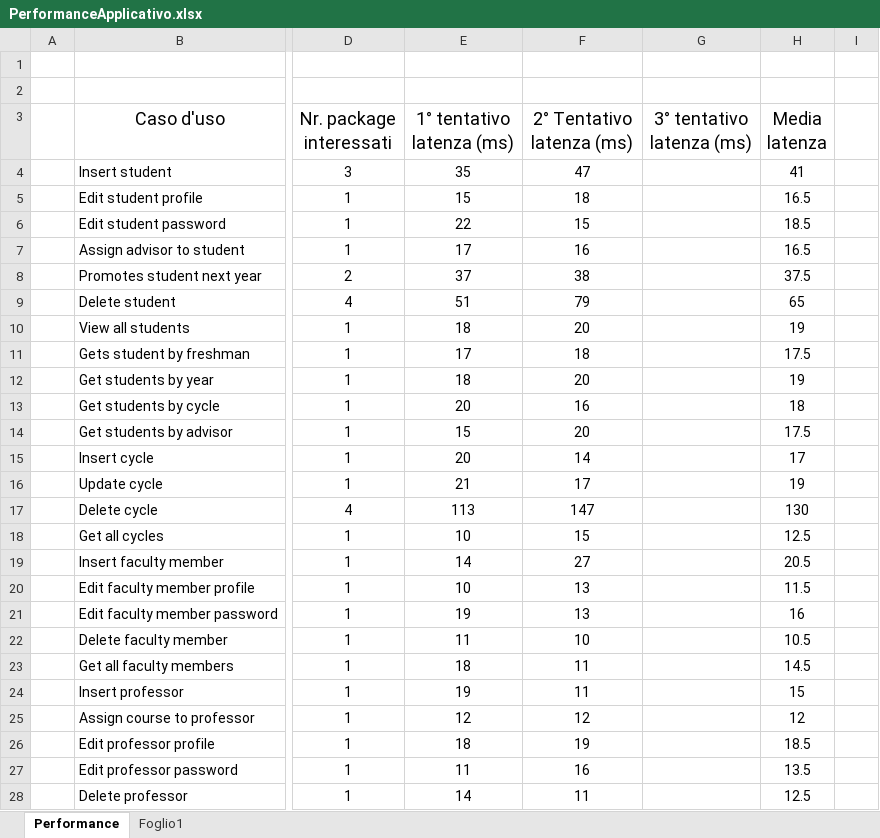
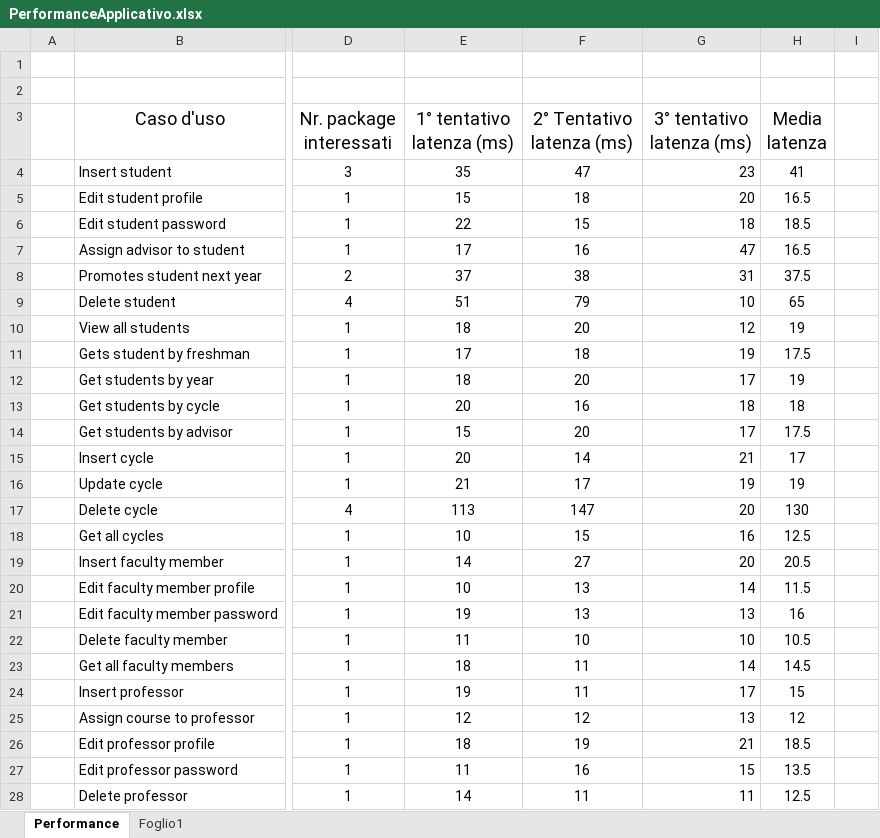
Before and after one commit to mattiamarilli/unifi_phd, an Excel workbook: documentation/PerformanceApplicativo.xlsx, sheet Performance, drawn as a sheet; only a part is shown, gaps mark what is left out; values as stored, in another font and other column widths than the file's, no borders; charts and pictures not drawn; the diff covers the shown part only; the diff names each change by its address in the sheet, - before the commit and + after, or states it on an @@ line.

```diff
--- a/documentation/PerformanceApplicativo.xlsx (sheet Performance)
+++ b/documentation/PerformanceApplicativo.xlsx (sheet Performance)
-G4 (3° tentativo latenza (ms)): (empty)
+G4 (3° tentativo latenza (ms)): 23
-G5 (3° tentativo latenza (ms)): (empty)
+G5 (3° tentativo latenza (ms)): 20
-G6 (3° tentativo latenza (ms)): (empty)
+G6 (3° tentativo latenza (ms)): 18
-G7 (3° tentativo latenza (ms)): (empty)
+G7 (3° tentativo latenza (ms)): 47
-G8 (3° tentativo latenza (ms)): (empty)
+G8 (3° tentativo latenza (ms)): 31
-G9 (3° tentativo latenza (ms)): (empty)
+G9 (3° tentativo latenza (ms)): 10
-G10 (3° tentativo latenza (ms)): (empty)
+G10 (3° tentativo latenza (ms)): 12
-G11 (3° tentativo latenza (ms)): (empty)
+G11 (3° tentativo latenza (ms)): 19
-G12 (3° tentativo latenza (ms)): (empty)
+G12 (3° tentativo latenza (ms)): 17
-G13 (3° tentativo latenza (ms)): (empty)
+G13 (3° tentativo latenza (ms)): 18
-G14 (3° tentativo latenza (ms)): (empty)
+G14 (3° tentativo latenza (ms)): 17
-G15 (3° tentativo latenza (ms)): (empty)
+G15 (3° tentativo latenza (ms)): 21
-G16 (3° tentativo latenza (ms)): (empty)
+G16 (3° tentativo latenza (ms)): 19
-G17 (3° tentativo latenza (ms)): (empty)
+G17 (3° tentativo latenza (ms)): 20
-G18 (3° tentativo latenza (ms)): (empty)
+G18 (3° tentativo latenza (ms)): 16
-G19 (3° tentativo latenza (ms)): (empty)
+G19 (3° tentativo latenza (ms)): 20
-G20 (3° tentativo latenza (ms)): (empty)
+G20 (3° tentativo latenza (ms)): 14
-G21 (3° tentativo latenza (ms)): (empty)
+G21 (3° tentativo latenza (ms)): 13
-G22 (3° tentativo latenza (ms)): (empty)
+G22 (3° tentativo latenza (ms)): 10
-G23 (3° tentativo latenza (ms)): (empty)
+G23 (3° tentativo latenza (ms)): 14
-G24 (3° tentativo latenza (ms)): (empty)
+G24 (3° tentativo latenza (ms)): 17
-G25 (3° tentativo latenza (ms)): (empty)
+G25 (3° tentativo latenza (ms)): 13
-G26 (3° tentativo latenza (ms)): (empty)
+G26 (3° tentativo latenza (ms)): 21
-G27 (3° tentativo latenza (ms)): (empty)
+G27 (3° tentativo latenza (ms)): 15
-G28 (3° tentativo latenza (ms)): (empty)
+G28 (3° tentativo latenza (ms)): 11
```
Also changed, not shown: 52 edited cells elsewhere in this sheet, charts or pictures, 5 other files.
